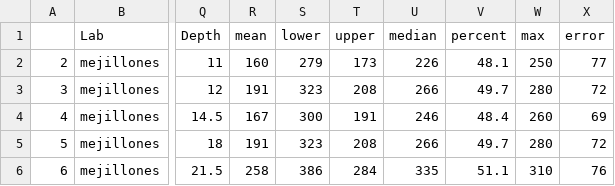
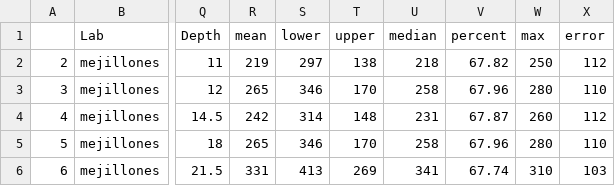
Before and after one commit to jasb3110/CalibR, a CSV file: calout/mejillones/mejillones.calibrated.csv, drawn as a sheet; only a part is shown, gaps mark what is left out; the diff covers the shown part only; the diff names each change by its address in the sheet, - before the commit and + after, or states it on an @@ line.

```diff
--- a/calout/mejillones/mejillones.calibrated.csv
+++ b/calout/mejillones/mejillones.calibrated.csv
-R2 (mean): 160
+R2 (mean): 219
-S2 (lower): 279
+S2 (lower): 297
-T2 (upper): 173
+T2 (upper): 138
-U2 (median): 226
+U2 (median): 218
-V2 (percent): 48.1
+V2 (percent): 67.82
-X2 (error): 77
+X2 (error): 112
-R3 (mean): 191
+R3 (mean): 265
-S3 (lower): 323
+S3 (lower): 346
-T3 (upper): 208
+T3 (upper): 170
-U3 (median): 266
+U3 (median): 258
-V3 (percent): 49.7
+V3 (percent): 67.96
-X3 (error): 72
+X3 (error): 110
-R4 (mean): 167
+R4 (mean): 242
-S4 (lower): 300
+S4 (lower): 314
-T4 (upper): 191
+T4 (upper): 148
-U4 (median): 246
+U4 (median): 231
-V4 (percent): 48.4
+V4 (percent): 67.87
-X4 (error): 69
+X4 (error): 112
-R5 (mean): 191
+R5 (mean): 265
-S5 (lower): 323
+S5 (lower): 346
-T5 (upper): 208
+T5 (upper): 170
-U5 (median): 266
+U5 (median): 258
-V5 (percent): 49.7
+V5 (percent): 67.96
-X5 (error): 72
+X5 (error): 110
-R6 (mean): 258
+R6 (mean): 331
-S6 (lower): 386
+S6 (lower): 413
-T6 (upper): 284
+T6 (upper): 269
-U6 (median): 335
+U6 (median): 341
-V6 (percent): 51.1
+V6 (percent): 67.74
-X6 (error): 76
+X6 (error): 103
```
Also changed, not shown: 78 edited cells elsewhere in this file, 39 other files.
